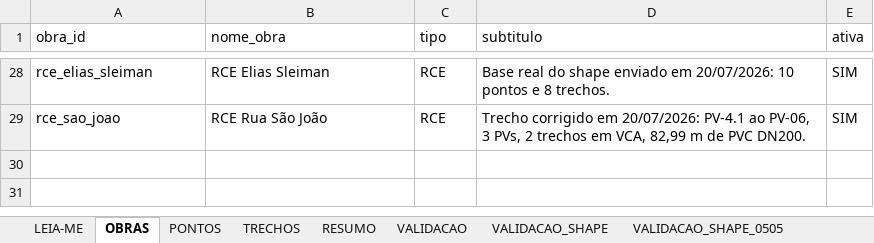
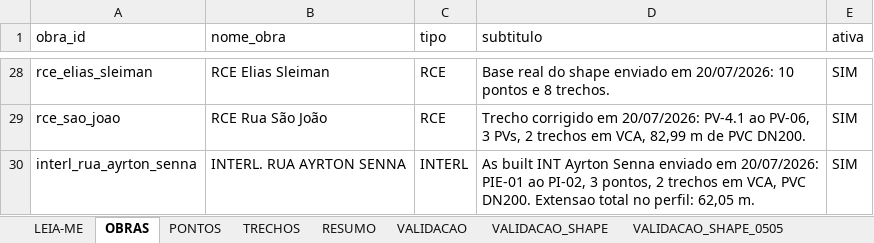
Before and after one commit to integra6a-star/dashboard-obras, an Excel workbook: docs/planilha_base_mapa.xlsx, sheet OBRAS, drawn as a sheet; only a part is shown, gaps mark what is left out; values as stored, in another font and other column widths than the file's, no borders; the diff names each change by its address in the sheet, - before the commit and + after, or states it on an @@ line.

Commit message:
Adiciona interligacao Ayrton Senna ao mapa

```diff
--- a/docs/planilha_base_mapa.xlsx (sheet OBRAS)
+++ b/docs/planilha_base_mapa.xlsx (sheet OBRAS)
+row 30: interl_rua_ayrton_senna | INTERL. RUA AYRTON SENNA | INTERL | As built INT Ayrton Senna enviado em 20/07/2026: PIE-01 ao PI-02, 3 pontos, 2 trechos em VCA, PVC DN200. Extensao total no perfil: 62,05 m. | SIM
```
Also changed, not shown: sheet PONTOS, sheet TRECHOS, planilha_base_mapa.xlsx, 10 other files.
